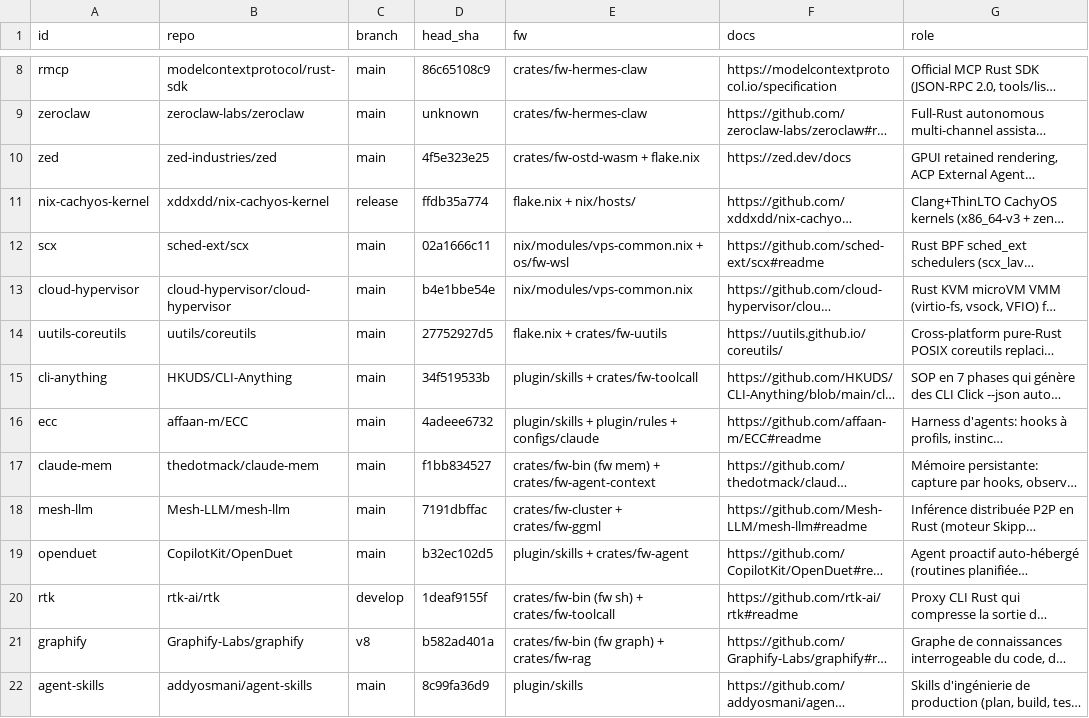
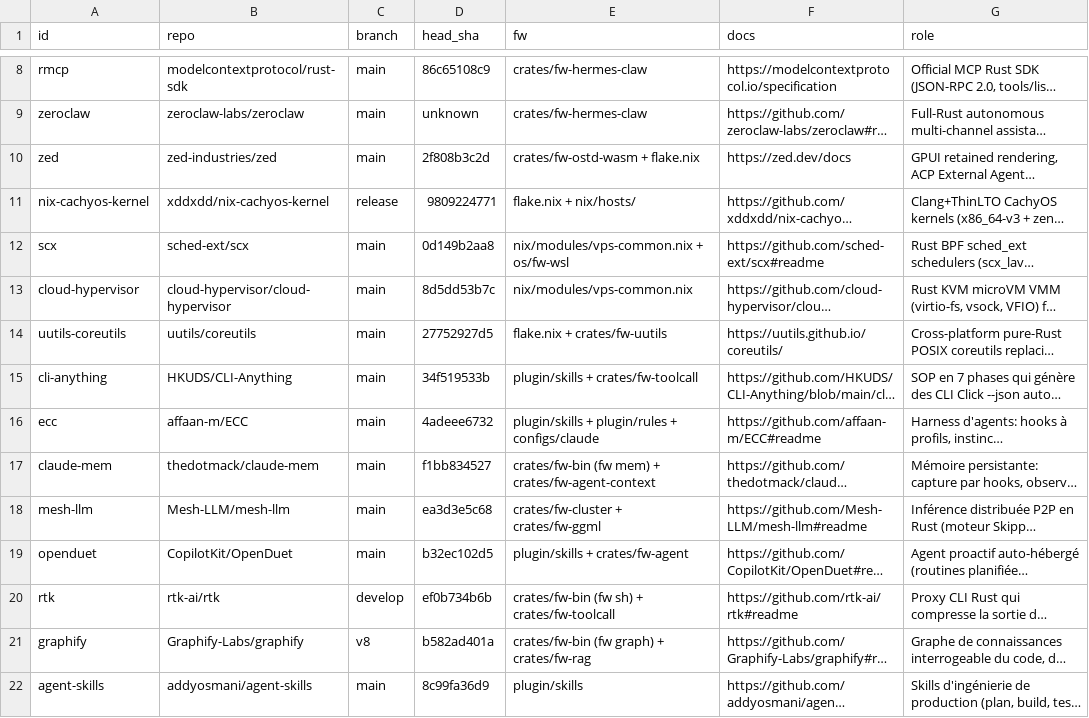
Before and after one commit to aphrody-labs/fw, a TSV file: plugin/skills/upstreams/references/UPSTREAMS.tsv, drawn as a sheet; only a part is shown, gaps mark what is left out; long unchanged cells end in …; the diff covers the shown part only; the diff names each change by its address in the sheet, - before the commit and + after, or states it on an @@ line.

```diff
--- a/plugin/skills/upstreams/references/UPSTREAMS.tsv
+++ b/plugin/skills/upstreams/references/UPSTREAMS.tsv
-D10 (head_sha): 4f5e323e25
+D10 (head_sha): 2f808b3c2d
-D11 (head_sha): ffdb35a774
+D11 (head_sha): 9809224771
-D12 (head_sha): 02a1666c11
+D12 (head_sha): 0d149b2aa8
-D13 (head_sha): b4e1bbe54e
+D13 (head_sha): 8d5dd53b7c
-D18 (head_sha): 7191dbffac
+D18 (head_sha): ea3d3e5c68
-D20 (head_sha): 1deaf9155f
+D20 (head_sha): ef0b734b6b
```
Also changed, not shown: 2 added rows and 3 edited cells elsewhere in this file, 33 other files.
